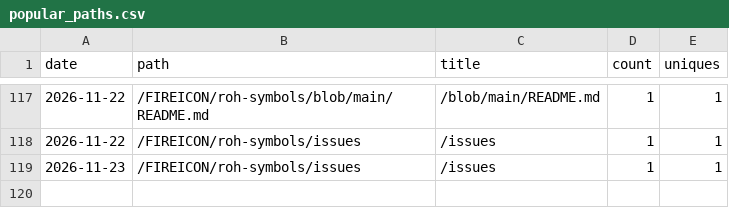
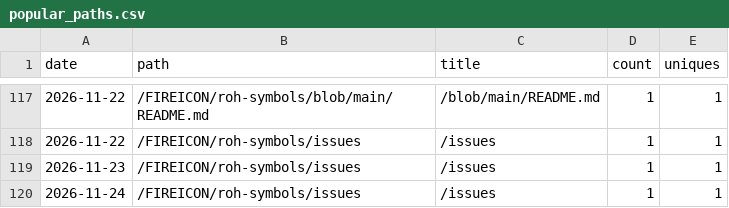
Before and after one commit to FIREICON/roh-symbols, a CSV file: popular_paths.csv, drawn as a sheet; only a part is shown, gaps mark what is left out.

```diff
--- a/popular_paths.csv
+++ b/popular_paths.csv
@@ -119 +119,2 @@ date,path,title,count,uniques
 2026-11-23,/FIREICON/roh-symbols/issues,/issues,1,1
+2026-11-24,/FIREICON/roh-symbols/issues,/issues,1,1
```
Also changed, not shown: clones.csv, views.csv, 2 other files.
